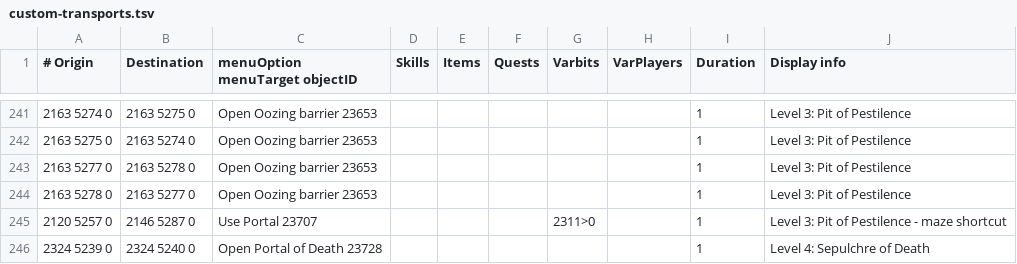
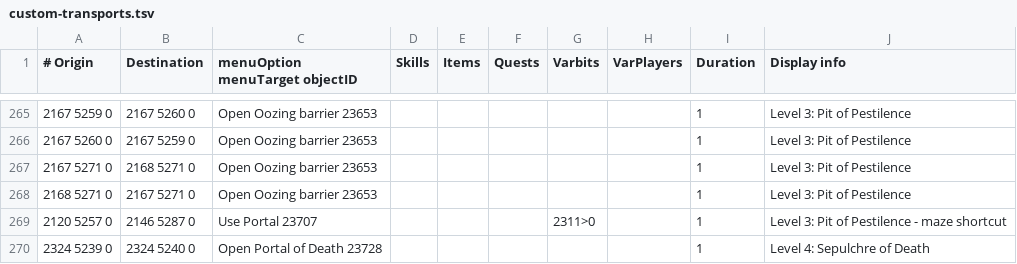
Before and after one commit to twilite-plugins/custom-transports, a TSV file: custom-transports.tsv, drawn as a sheet; only a part is shown, gaps mark what is left out; the diff covers the shown part only.

```diff
--- a/custom-transports.tsv
+++ b/custom-transports.tsv
@@ -241,5 +265,5 @@
-2163 5274 0	2163 5275 0	Open Oozing barrier 23653						1	Level 3: Pit of Pestilence
-2163 5275 0	2163 5274 0	Open Oozing barrier 23653						1	Level 3: Pit of Pestilence
-2163 5277 0	2163 5278 0	Open Oozing barrier 23653						1	Level 3: Pit of Pestilence
-2163 5278 0	2163 5277 0	Open Oozing barrier 23653						1	Level 3: Pit of Pestilence
+2167 5259 0	2167 5260 0	Open Oozing barrier 23653						1	Level 3: Pit of Pestilence
+2167 5260 0	2167 5259 0	Open Oozing barrier 23653						1	Level 3: Pit of Pestilence
+2167 5271 0	2168 5271 0	Open Oozing barrier 23653						1	Level 3: Pit of Pestilence
+2168 5271 0	2167 5271 0	Open Oozing barrier 23653						1	Level 3: Pit of Pestilence
 2120 5257 0	2146 5287 0	Use Portal 23707				2311>0		1	Level 3: Pit of Pestilence - maze shortcut
```
Also changed, not shown: 26 added rows, 2 removed rows, 1 moved row and 7 edited cells elsewhere in this file.
